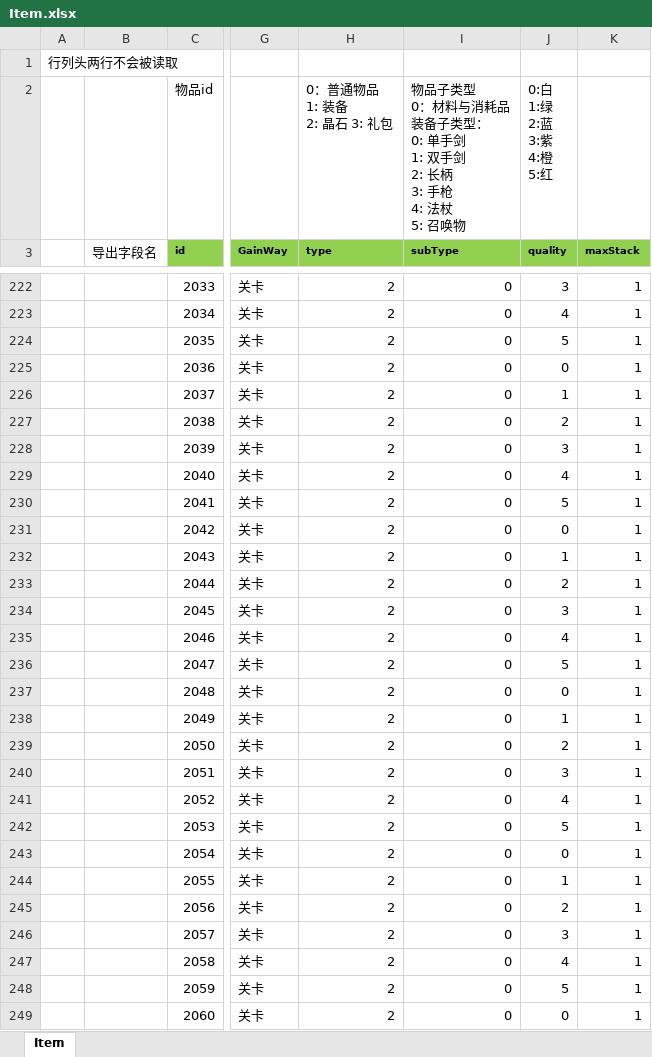
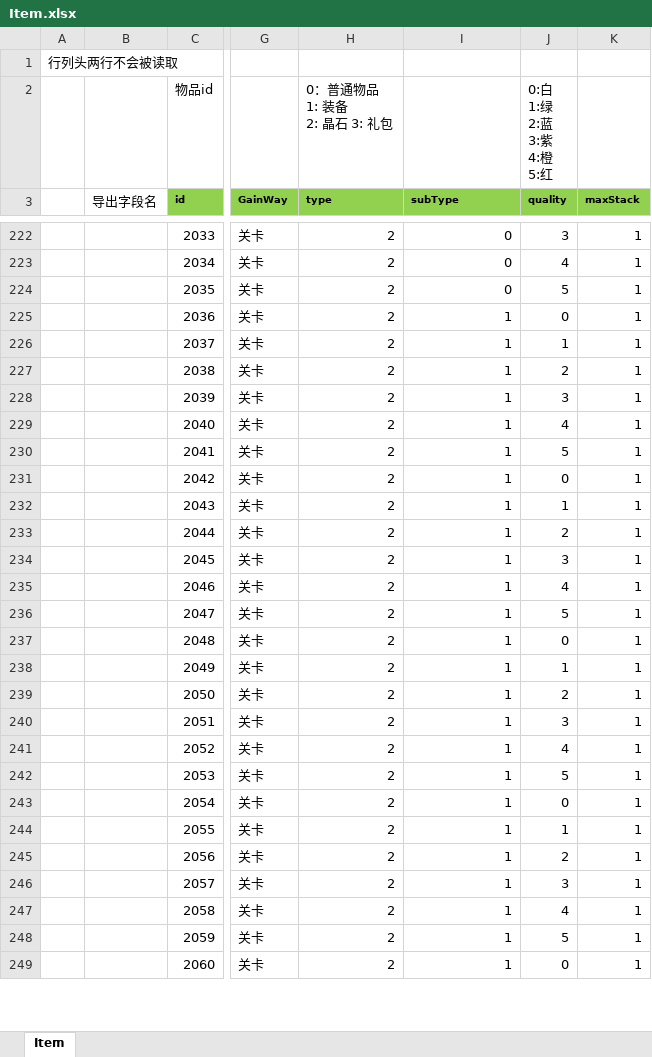
Before and after one commit to east-eden/excel, an Excel workbook: global/Item.xlsx, sheet Item, drawn as a sheet; only a part is shown, gaps mark what is left out; values as stored, in another font and other column widths than the file's, no borders; ↵ is a line break in a cell; the diff covers the shown part only; the diff names each change by its address in the sheet, - before the commit and + after, or states it on an @@ line.

```diff
--- a/global/Item.xlsx (sheet Item)
+++ b/global/Item.xlsx (sheet Item)
-I2 (subType): 物品子类型 ↵ 0：材料与消耗品 ↵ 装备子类型： ↵ 0: 单手剑 ↵ 1: 双手剑 ↵ 2: 长柄 ↵ 3: 手枪 ↵ 4: 法杖 ↵ 5: 召唤物
+I2 (subType): (empty)
-I225:I249 (subType): 0
+I225:I249 (subType): 1
```
Also changed, not shown: 263 edited cells elsewhere in this sheet, global/Crystal.xlsx.
